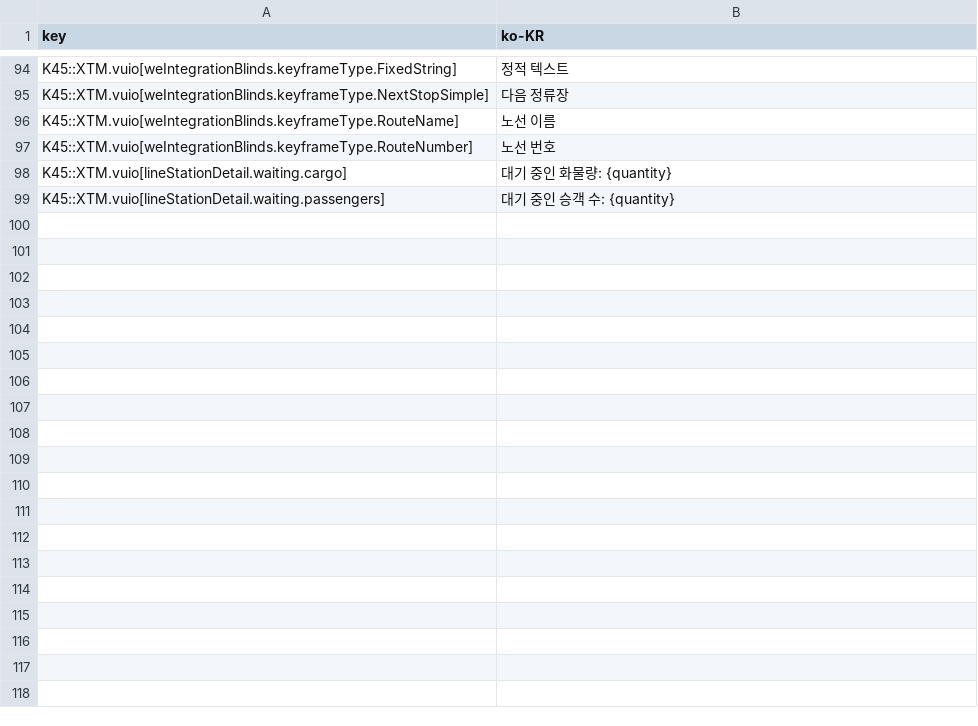
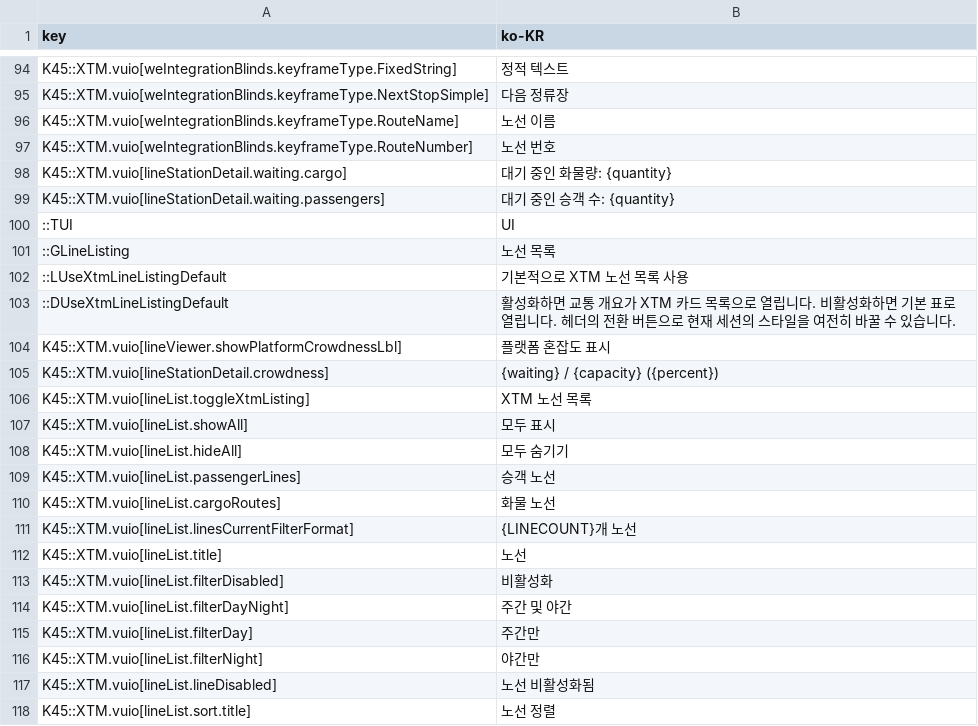
Before and after one commit to klyte45/CS2-ExtendedTransportManager, a CSV file: BelzontTLM/i18n/ko-KR.csv, drawn as a sheet; only a part is shown, gaps mark what is left out; the diff covers the shown part only; the diff names each change by its address in the sheet, - before the commit and + after, or states it on an @@ line.

Commit message:
Updating kp entries

```diff
--- a/BelzontTLM/i18n/ko-KR.csv
+++ b/BelzontTLM/i18n/ko-KR.csv
+row 100: ::TUI | UI
+row 101: ::GLineListing | 노선 목록
+row 102: ::LUseXtmLineListingDefault | 기본적으로 XTM 노선 목록 사용
+row 103: ::DUseXtmLineListingDefault | 활성화하면 교통 개요가 XTM 카드 목록으로 열립니다. 비활성화하면 기본 표로 열립니다. 헤더의 전환 버튼으로 현재 세션의 스타일을 여전히 바꿀 수 있습니다.
+row 104: K45::XTM.vuio[lineViewer.showPlatformCrowdnessLbl] | 플랫폼 혼잡도 표시
+row 105: K45::XTM.vuio[lineStationDetail.crowdness] | {waiting} / {capacity} ({percent})
+row 106: K45::XTM.vuio[lineList.toggleXtmListing] | XTM 노선 목록
+row 107: K45::XTM.vuio[lineList.showAll] | 모두 표시
+row 108: K45::XTM.vuio[lineList.hideAll] | 모두 숨기기
+row 109: K45::XTM.vuio[lineList.passengerLines] | 승객 노선
+row 110: K45::XTM.vuio[lineList.cargoRoutes] | 화물 노선
+row 111: K45::XTM.vuio[lineList.linesCurrentFilterFormat] | {LINECOUNT}개 노선
+row 112: K45::XTM.vuio[lineList.title] | 노선
+row 113: K45::XTM.vuio[lineList.filterDisabled] | 비활성화
+row 114: K45::XTM.vuio[lineList.filterDayNight] | 주간 및 야간
+row 115: K45::XTM.vuio[lineList.filterDay] | 주간만
+row 116: K45::XTM.vuio[lineList.filterNight] | 야간만
+row 117: K45::XTM.vuio[lineList.lineDisabled] | 노선 비활성화됨
+row 118: K45::XTM.vuio[lineList.sort.title] | 노선 정렬
```
Also changed, not shown: 14 added rows elsewhere in this file.
